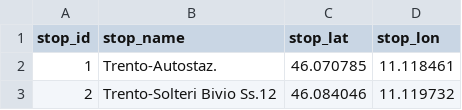
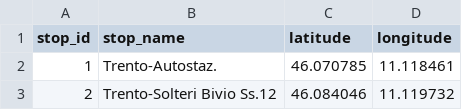
Before and after one commit to fabiomolignoni/KDI-transport, a CSV file: Processed Data/Public transports/Suburban/stops.csv, drawn as a sheet; only a part is shown.

```diff
--- a/Processed Data/Public transports/Suburban/stops.csv
+++ b/Processed Data/Public transports/Suburban/stops.csv
@@ -1,2 +1,2 @@
-"stop_id","stop_name","stop_lat","stop_lon"
+"stop_id","stop_name","latitude","longitude"
 1,"Trento-Autostaz.",46.070785,11.118461
```
Also changed, not shown: 2 other files.
